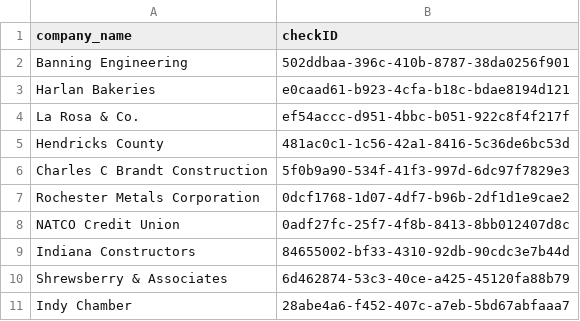
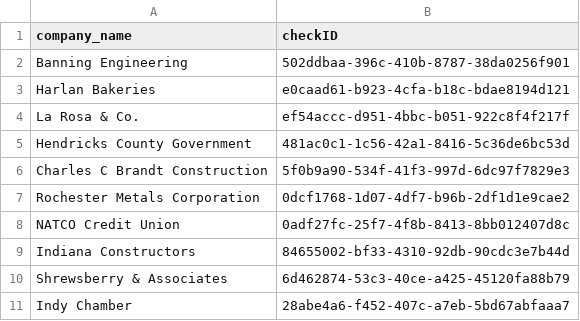
Before and after one commit to razorrazing/HuduM365Automation, a CSV file: HuduVeeamOrchestrator/clientchecks.csv, drawn as a sheet.

Commit message:
clientchecks

```diff
--- a/HuduVeeamOrchestrator/clientchecks.csv
+++ b/HuduVeeamOrchestrator/clientchecks.csv
@@ -4,3 +4,3 @@ Harlan Bakeries,e0caad61-b923-4cfa-b18c-bdae8194d121
 La Rosa & Co.,ef54accc-d951-4bbc-b051-922c8f4f217f
-Hendricks County,481ac0c1-1c56-42a1-8416-5c36de6bc53d
+Hendricks County Government,481ac0c1-1c56-42a1-8416-5c36de6bc53d
 Charles C Brandt Construction,5f0b9a90-534f-41f3-997d-6dc97f7829e3
```
Also changed, not shown: clientchecks.csv.
